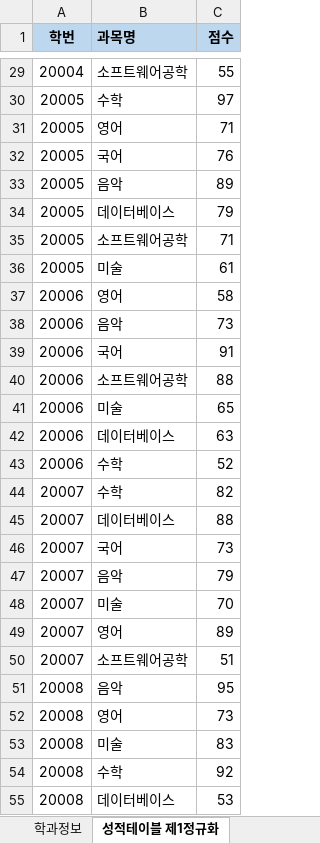
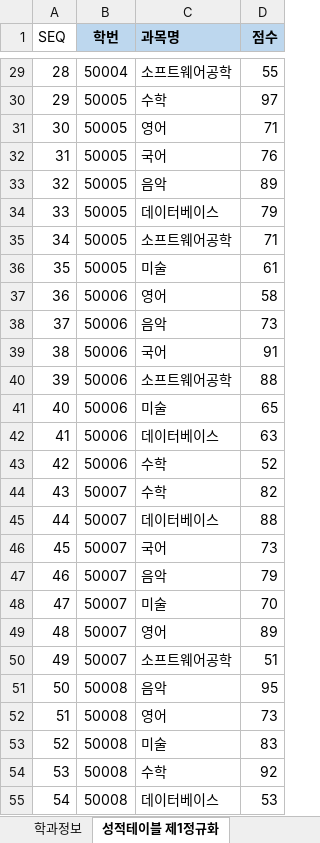
Before and after one commit to choiseonyoung/2021_04_DBMS, an Excel workbook: 학사관리 샘플데이터/샘플-데이터-제1정규화(.xlsx, sheet 성적테이블 제1정규화, drawn as a sheet; only a part is shown, gaps mark what is left out; values as stored, in another font and other column widths than the file's, no borders; addresses are those after the commit; the diff covers the shown part only; the diff names each change by its address in the sheet, - before the commit and + after, or states it on an @@ line.

```diff
--- a/학사관리 샘플데이터/샘플-데이터-제1정규화(.xlsx (sheet 성적테이블 제1정규화)
+++ b/학사관리 샘플데이터/샘플-데이터-제1정규화(.xlsx (sheet 성적테이블 제1정규화)
+column A (SEQ), rows 29-55: 28 | 29 | 30 | 31 | 32 | 33 | 34 | 35 | 36 | 37 | 38 | 39 | 40 | 41 | 42 | 43 | 44 | 45 | 46 | 47 | 48 | 49 | 50 | 51 | 52 | 53 | 54
-B29 (학번): 20004
+B29 (학번): 50004
-B30:B36 (학번): 20005
+B30:B36 (학번): 50005
-B37:B43 (학번): 20006
+B37:B43 (학번): 50006
-B44:B50 (학번): 20007
+B44:B50 (학번): 50007
-B51:B55 (학번): 20008
+B51:B55 (학번): 50008
```
Also changed, not shown: 673 edited cells elsewhere in this sheet, sheet 성적테이블_칼럼, sheet 성적테이블_칼럼 (2), sheet 학생정보, charts or pictures, 학사관리 샘플데이터/학사관리-테이블명세.xlsx, 2 other files.
